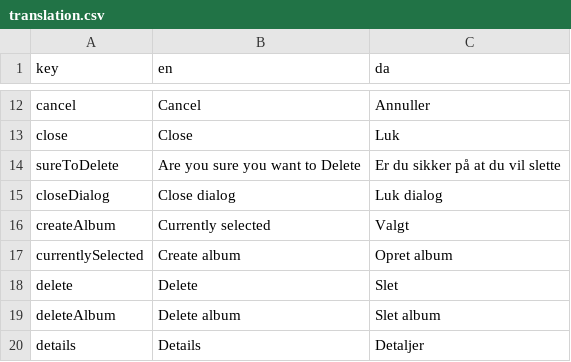
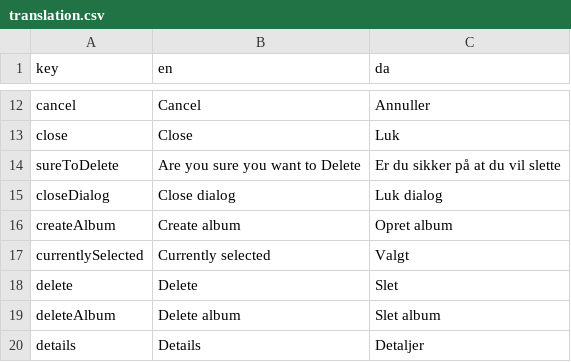
Before and after one commit to jardenna/Records, a CSV file: src/locales/translation.csv, drawn as a sheet; only a part is shown, gaps mark what is left out.

Commit message:
translation

```diff
--- a/src/locales/translation.csv
+++ b/src/locales/translation.csv
@@ -15,4 +15,4 @@ sureToDelete;Are you sure you want to Delete;Er du sikker på at du vil slette
 closeDialog;Close dialog;Luk dialog
-createAlbum;Currently selected;Valgt
-currentlySelected;Create album;Opret album
+createAlbum;Create album;Opret album
+currentlySelected;Currently selected;Valgt
 delete;Delete;Slet
```
Also changed, not shown: 1 other file.
